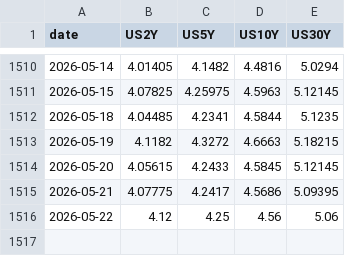
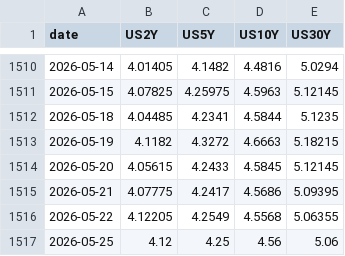
Before and after one commit to smallfishmacro-Git/rates-regime, a CSV file: data/nominal_yields.csv, drawn as a sheet; only a part is shown, gaps mark what is left out.

```diff
--- a/data/nominal_yields.csv
+++ b/data/nominal_yields.csv
@@ -1515,2 +1515,3 @@ date,US2Y,US5Y,US10Y,US30Y
 2026-05-21,4.07775,4.2417,4.5686,5.09395
-2026-05-22,4.12,4.25,4.56,5.06
+2026-05-22,4.12205,4.2549,4.5568,5.06355
+2026-05-25,4.12,4.25,4.56,5.06
```
